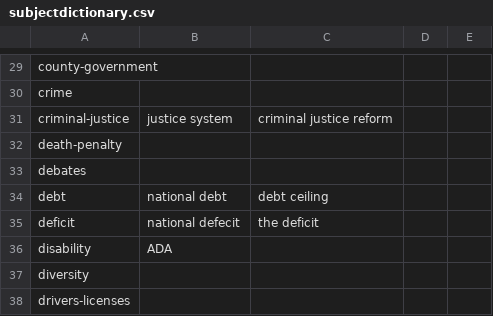
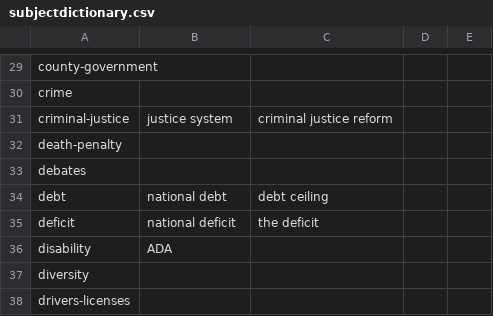
Before and after one commit to jennifermliu/Conversational-Fact-Checking, a CSV file: subjectdictionary.csv, drawn as a sheet; only a part is shown, gaps mark what is left out.

```diff
--- a/subjectdictionary.csv
+++ b/subjectdictionary.csv
@@ -34,3 +34,3 @@ debates,,,,
 debt,national debt,debt ceiling,,
-deficit,national defecit,the deficit,,
+deficit,national deficit,the deficit,,
 disability,ADA,,,
```
Also changed, not shown: 2 other files.
